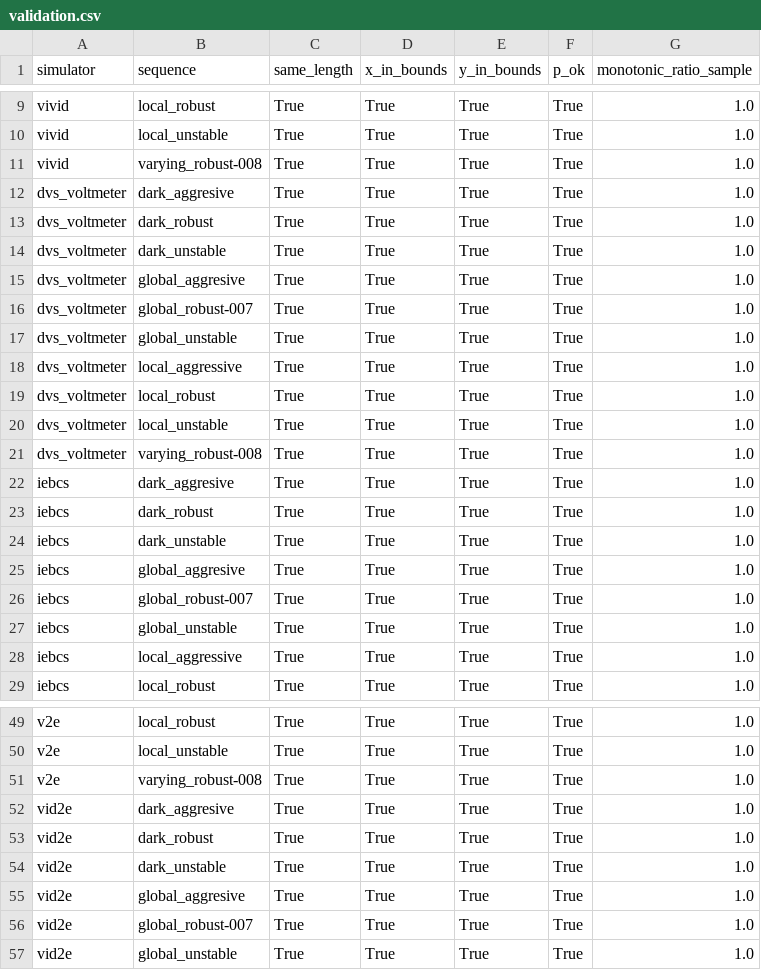
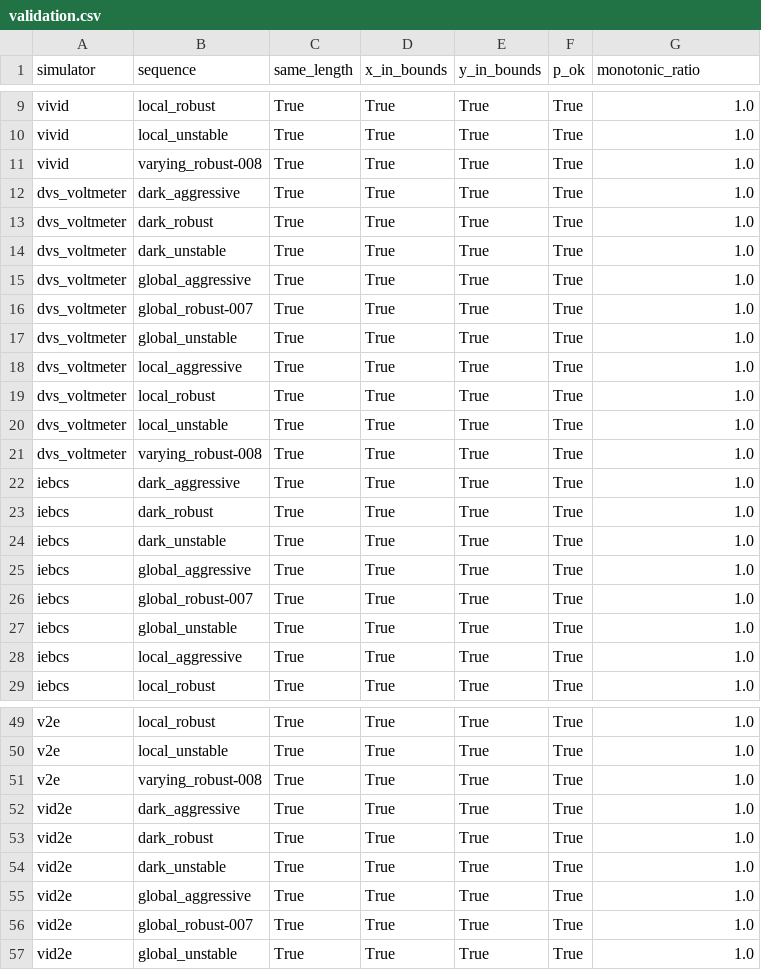
Before and after one commit to YAZELM/stage_IMS8, a CSV file: comparaison/results/validation.csv, drawn as a sheet; only a part is shown, gaps mark what is left out; the diff covers the shown part only.

```diff
--- a/comparaison/results/validation.csv
+++ b/comparaison/results/validation.csv
@@ -1 +1 @@
-simulator,sequence,same_length,x_in_bounds,y_in_bounds,p_ok,monotonic_ratio_sample
+simulator,sequence,same_length,x_in_bounds,y_in_bounds,p_ok,monotonic_ratio
@@ -11,6 +11,6 @@ vivid,local_unstable,True,True,True,True,1.0
 vivid,varying_robust-008,True,True,True,True,1.0
-dvs_voltmeter,dark_aggresive,True,True,True,True,1.0
+dvs_voltmeter,dark_aggressive,True,True,True,True,1.0
 dvs_voltmeter,dark_robust,True,True,True,True,1.0
 dvs_voltmeter,dark_unstable,True,True,True,True,1.0
-dvs_voltmeter,global_aggresive,True,True,True,True,1.0
+dvs_voltmeter,global_aggressive,True,True,True,True,1.0
 dvs_voltmeter,global_robust-007,True,True,True,True,1.0
@@ -21,6 +21,6 @@ dvs_voltmeter,local_unstable,True,True,True,True,1.0
 dvs_voltmeter,varying_robust-008,True,True,True,True,1.0
-iebcs,dark_aggresive,True,True,True,True,1.0
+iebcs,dark_aggressive,True,True,True,True,1.0
 iebcs,dark_robust,True,True,True,True,1.0
 iebcs,dark_unstable,True,True,True,True,1.0
-iebcs,global_aggresive,True,True,True,True,1.0
+iebcs,global_aggressive,True,True,True,True,1.0
 iebcs,global_robust-007,True,True,True,True,1.0
@@ -51,6 +51,6 @@ v2e,local_unstable,True,True,True,True,1.0
 v2e,varying_robust-008,True,True,True,True,1.0
-vid2e,dark_aggresive,True,True,True,True,1.0
+vid2e,dark_aggressive,True,True,True,True,1.0
 vid2e,dark_robust,True,True,True,True,1.0
 vid2e,dark_unstable,True,True,True,True,1.0
-vid2e,global_aggresive,True,True,True,True,1.0
+vid2e,global_aggressive,True,True,True,True,1.0
 vid2e,global_robust-007,True,True,True,True,1.0
```
Also changed, not shown: 16 edited cells elsewhere in this file, comparaison/results/closest_by_condition.csv, comparaison/results/closest_by_regime.csv, 19 other files.
